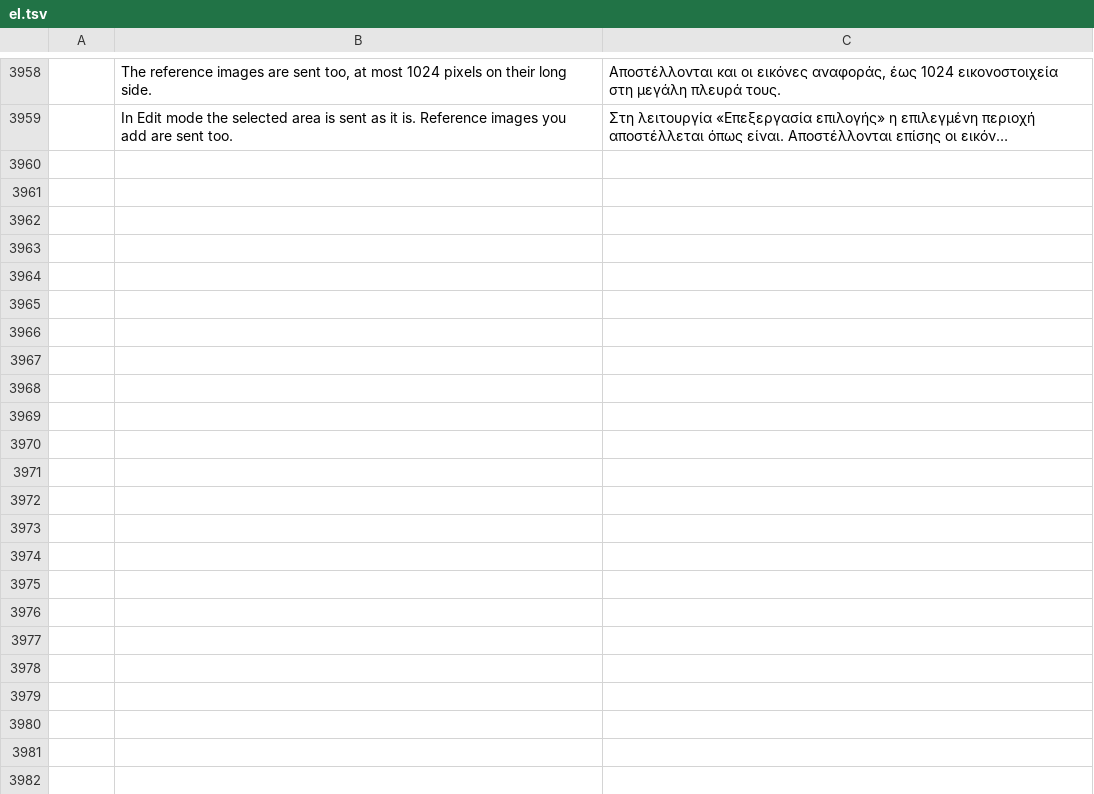
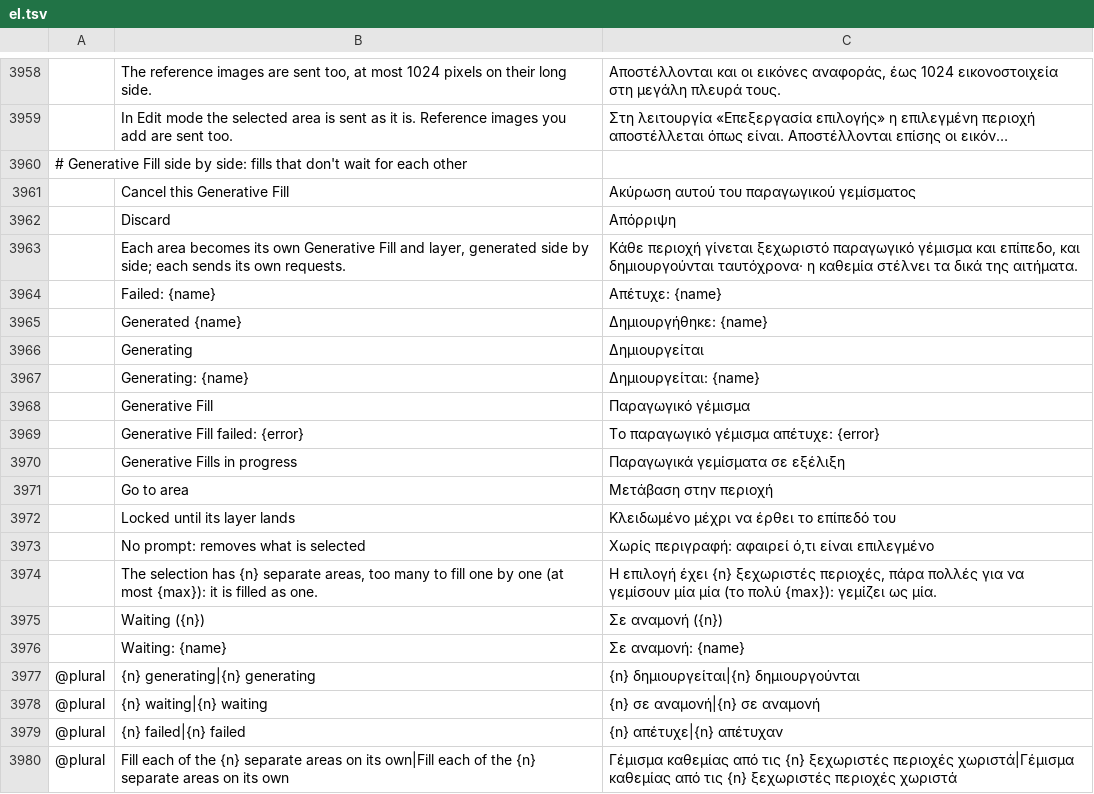
Before and after one commit to SonaliHar/photocraft, a TSV file: crates/ui-egui/src/i18n/el.tsv, drawn as a sheet; only a part is shown, gaps mark what is left out; long unchanged cells end in …; the diff names each change by its address in the sheet, - before the commit and + after, or states it on an @@ line.

```diff
--- a/crates/ui-egui/src/i18n/el.tsv
+++ b/crates/ui-egui/src/i18n/el.tsv
+row 3960: # Generative Fill side by side: fills that don't wait for each other
+row 3961:  | Cancel this Generative Fill | Ακύρωση αυτού του παραγωγικού γεμίσματος
+row 3962:  | Discard | Απόρριψη
+row 3963:  | Each area becomes its own Generative Fill and layer, generated side by side; each sends its own requests. | Κάθε περιοχή γίνεται ξεχωριστό παραγωγικό γέμισμα και επίπεδο, και δημιουργούνται ταυτόχρονα· η καθεμία στέλνει τα δικά της αιτήματα.
+row 3964:  | Failed: {name} | Απέτυχε: {name}
+row 3965:  | Generated {name} | Δημιουργήθηκε: {name}
+row 3966:  | Generating | Δημιουργείται
+row 3967:  | Generating: {name} | Δημιουργείται: {name}
+row 3968:  | Generative Fill | Παραγωγικό γέμισμα
+row 3969:  | Generative Fill failed: {error} | Το παραγωγικό γέμισμα απέτυχε: {error}
+row 3970:  | Generative Fills in progress | Παραγωγικά γεμίσματα σε εξέλιξη
+row 3971:  | Go to area | Μετάβαση στην περιοχή
+row 3972:  | Locked until its layer lands | Κλειδωμένο μέχρι να έρθει το επίπεδό του
+row 3973:  | No prompt: removes what is selected | Χωρίς περιγραφή: αφαιρεί ό,τι είναι επιλεγμένο
+row 3974:  | The selection has {n} separate areas, too many to fill one by one (at most {max}): it is filled as one. | Η επιλογή έχει {n} ξεχωριστές περιοχές, πάρα πολλές για να γεμίσουν μία μία (το πολύ {max}): γεμίζει ως μία.
+row 3975:  | Waiting ({n}) | Σε αναμονή ({n})
+row 3976:  | Waiting: {name} | Σε αναμονή: {name}
+row 3977: @plural | {n} generating|{n} generating | {n} δημιουργείται|{n} δημιουργούνται
+row 3978: @plural | {n} waiting|{n} waiting | {n} σε αναμονή|{n} σε αναμονή
+row 3979: @plural | {n} failed|{n} failed | {n} απέτυχε|{n} απέτυχαν
+row 3980: @plural | Fill each of the {n} separate areas on its own|Fill each of the {n} separate areas on its own | Γέμισμα καθεμίας από τις {n} ξεχωριστές περιοχές χωριστά|Γέμισμα καθεμίας από τις {n} ξεχωριστές περιοχές χωριστά
```
Also changed, not shown: crates/ui-egui/src/i18n/de.tsv, crates/ui-egui/src/i18n/ja.tsv, 28 other files.
